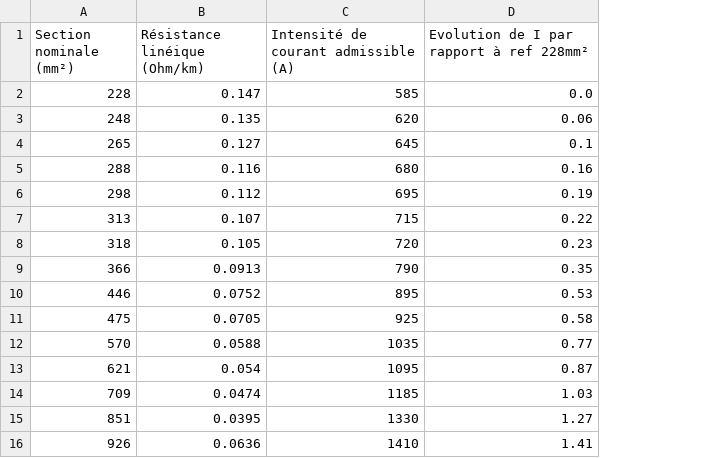
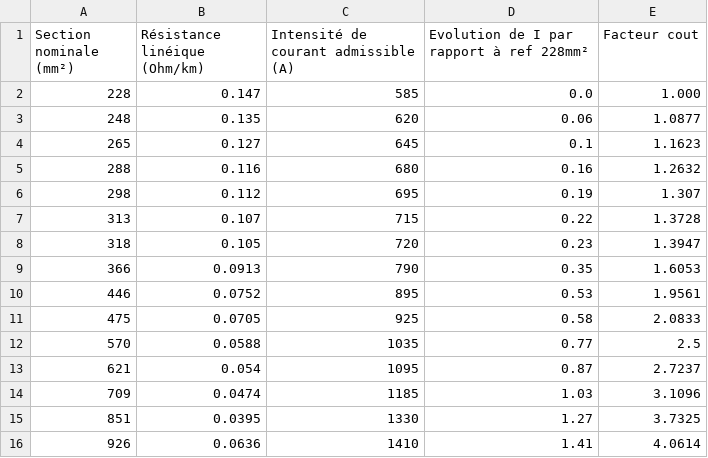
Before and after one commit to Speedcy/Projet_P2G, a CSV file: data_lignes.csv, drawn as a sheet; the diff names each change by its address in the sheet, - before the commit and + after, or states it on an @@ line.

```diff
--- a/data_lignes.csv
+++ b/data_lignes.csv
+column E (Facteur cout), rows 2-16: 1.000 | 1.0877 | 1.1623 | 1.2632 | 1.307 | 1.3728 | 1.3947 | 1.6053 | 1.9561 | 2.0833 | 2.5 | 2.7237 | 3.1096 | 3.7325 | 4.0614
```
Also changed, not shown: 8 other files.
